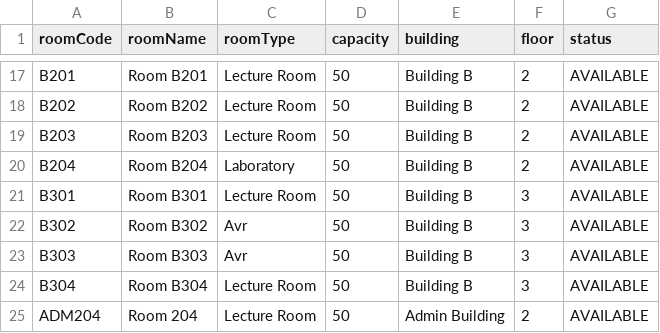
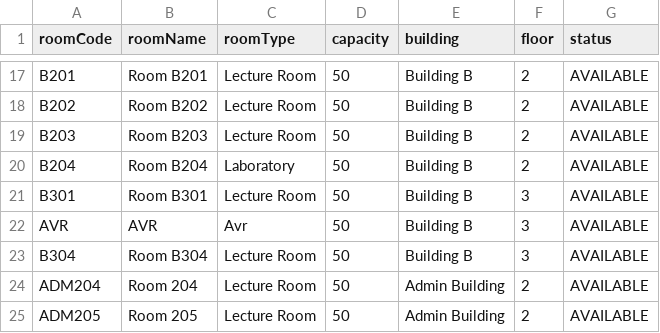
Before and after one commit to aze-hash/slsulucena-scheduling-system, a CSV file: data/ROOM - Sheet1.csv, drawn as a sheet; only a part is shown, gaps mark what is left out; the shorter side is filled out with more unchanged rows.

```diff
--- a/data/ROOM - Sheet1.csv
+++ b/data/ROOM - Sheet1.csv
@@ -21,4 +21,3 @@ B204,Room B204,Laboratory,50,Building B,2,AVAILABLE
 B301,Room B301,Lecture Room,50,Building B,3,AVAILABLE
-B302,Room B302,Avr,50,Building B,3,AVAILABLE
-B303,Room B303,Avr,50,Building B,3,AVAILABLE
+AVR,AVR,Avr,50,Building B,3,AVAILABLE
 B304,Room B304,Lecture Room,50,Building B,3,AVAILABLE
```
Also changed, not shown: 7 other files.
